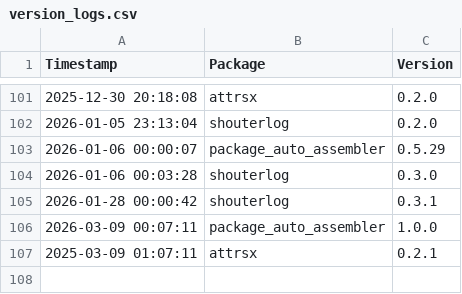
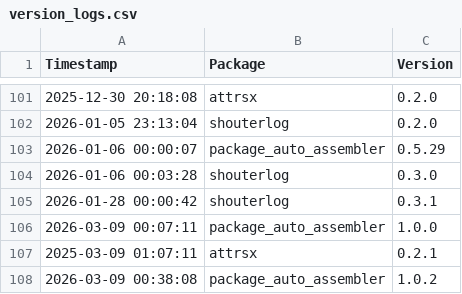
Before and after one commit to Kiril-Mordan/reusables, a CSV file: .paa/tracking/version_logs.csv, drawn as a sheet; only a part is shown, gaps mark what is left out; the diff names each change by its address in the sheet, - before the commit and + after, or states it on an @@ line.

```diff
--- a/.paa/tracking/version_logs.csv
+++ b/.paa/tracking/version_logs.csv
+row 108: 2026-03-09 00:38:08 | package_auto_assembler | 1.0.2
```
Also changed, not shown: 29 other files.
